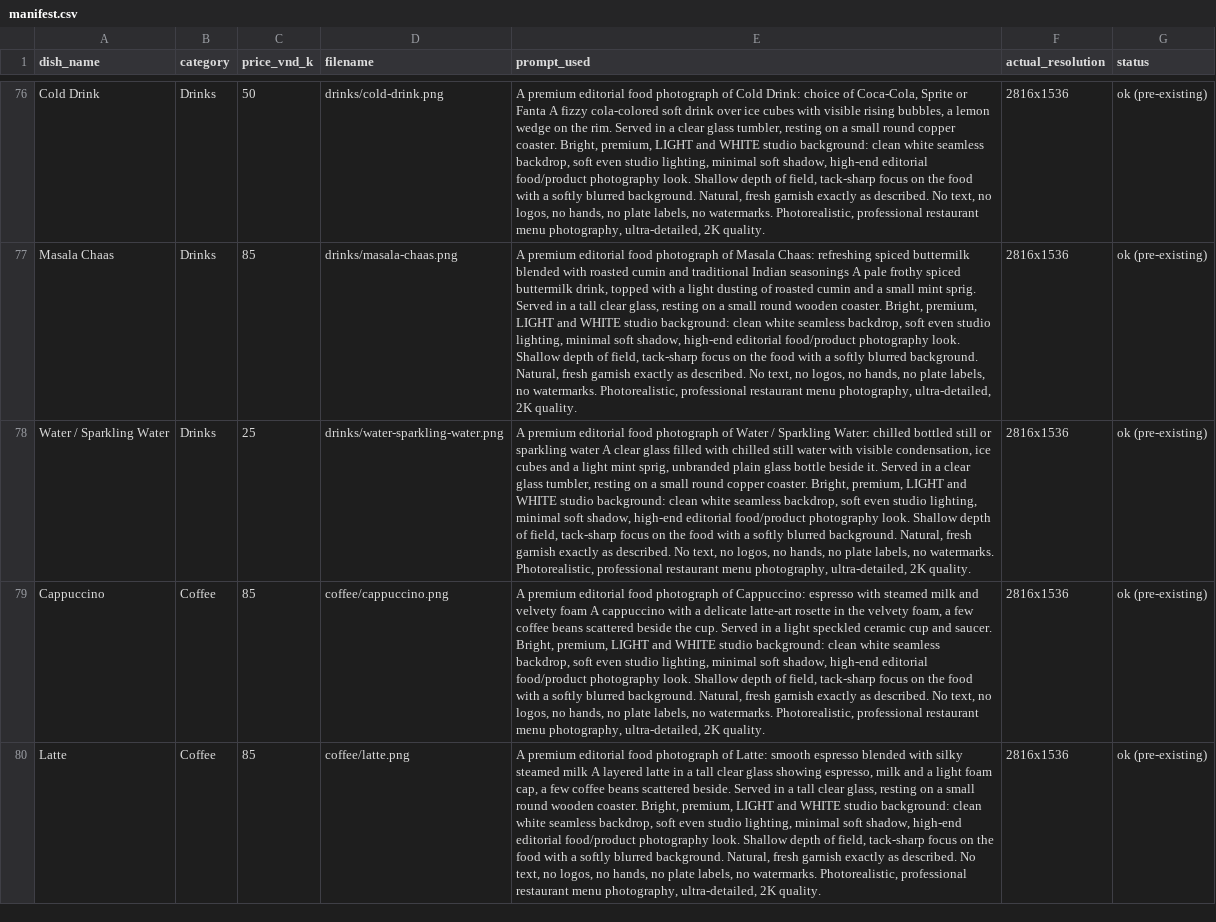
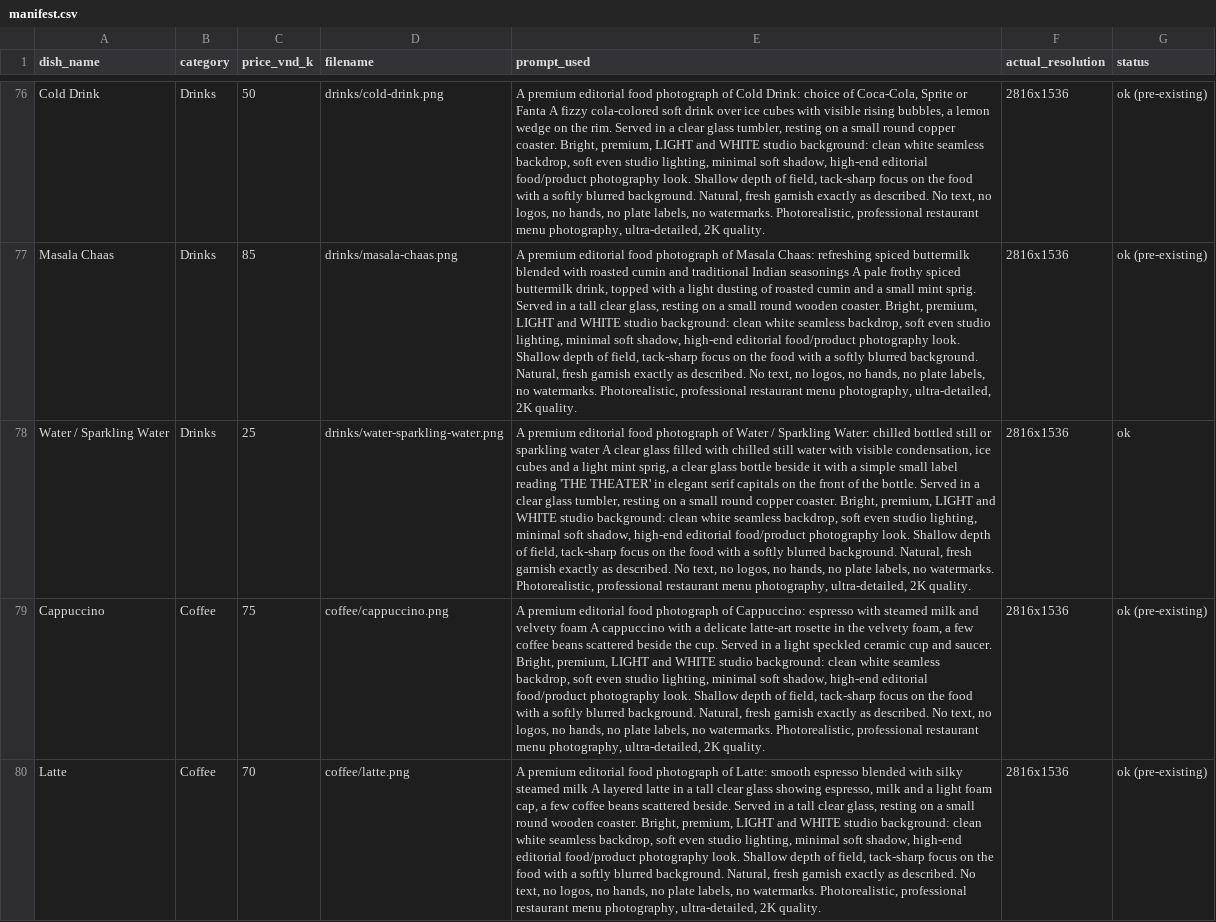
Before and after one commit to wright-x/intunnelconsulting.github.io, a CSV file: theater-menu-photography/output/manifest.csv, drawn as a sheet; only a part is shown, gaps mark what is left out; the diff covers the shown part only; the diff names each change by its address in the sheet, - before the commit and + after, or states it on an @@ line.

```diff
--- a/theater-menu-photography/output/manifest.csv
+++ b/theater-menu-photography/output/manifest.csv
-E78 (prompt_used): …mint sprig, unbranded plain glass bottle beside it. Served in…
+E78 (prompt_used): …mint sprig, a clear glass bottle beside it with a simple small label reading 'THE THEATER' in elegant serif capitals on the front of the bottle. Served in…
-G78 (status): ok (pre-existing)
+G78 (status): ok
-C79 (price_vnd_k): 85
+C79 (price_vnd_k): 75
-C80 (price_vnd_k): 85
+C80 (price_vnd_k): 70
```
Also changed, not shown: 50 edited cells elsewhere in this file, theater-menu-photography/pages_output/manifest_pages.csv, 55 other files.
